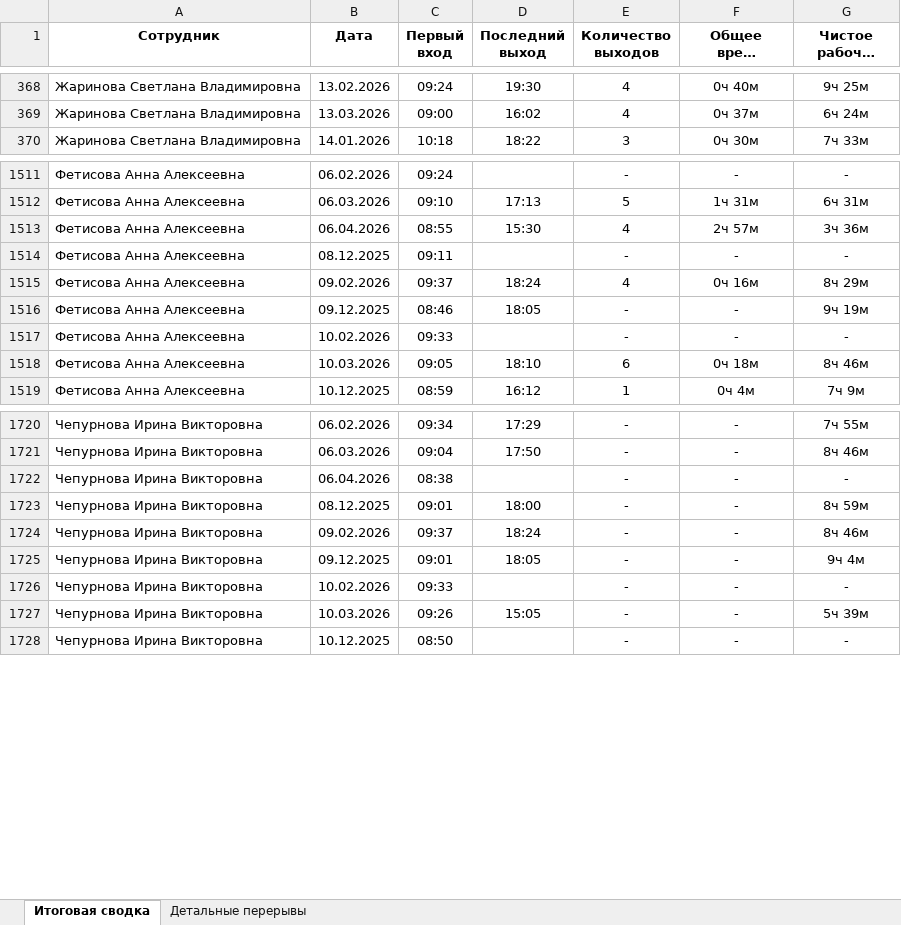
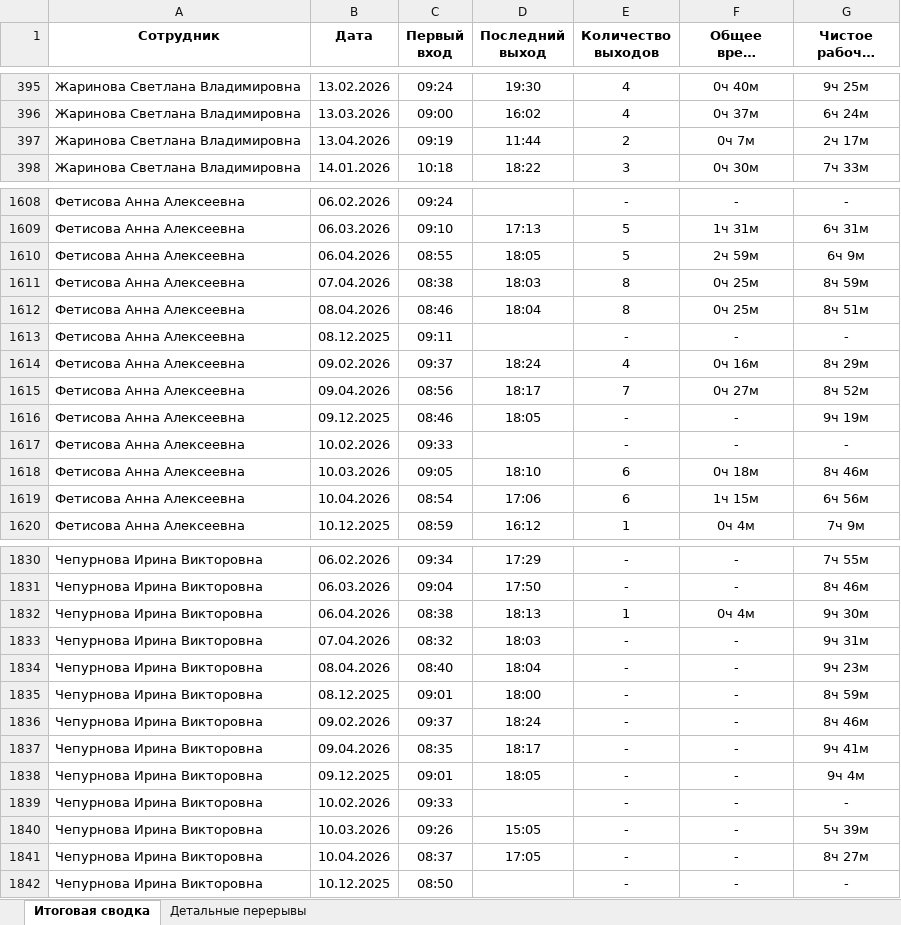
Before and after one commit to genji1451/scud, an Excel workbook: breaks_report.xlsx, sheet Итоговая сводка, drawn as a sheet; only a part is shown, gaps mark what is left out; long unchanged cells end in …; values as stored, in another font and other column widths than the file's, no borders; addresses are those after the commit; the diff covers the shown part only; the diff names each change by its address in the sheet, - before the commit and + after, or states it on an @@ line.

```diff
--- a/breaks_report.xlsx (sheet Итоговая сводка)
+++ b/breaks_report.xlsx (sheet Итоговая сводка)
+row 397: Жаринова Светлана Владимировна | 13.04.2026 | 09:19 | 11:44 | 2 | 0ч 7м | 2ч 17м
-D1610 (Последний выход): 15:30
+D1610 (Последний выход): 18:05
-E1610 (Количество выходов): 4
+E1610 (Количество выходов): 5
-F1610 (Общее время отсутствия): 2ч 57м
+F1610 (Общее время отсутствия): 2ч 59м
-G1610 (Чистое рабочее время): 3ч 36м
+G1610 (Чистое рабочее время): 6ч 9м
+row 1611: Фетисова Анна Алексеевна | 07.04.2026 | 08:38 | 18:03 | 8 | 0ч 25м | 8ч 59м
+row 1612: Фетисова Анна Алексеевна | 08.04.2026 | 08:46 | 18:04 | 8 | 0ч 25м | 8ч 51м
+row 1615: Фетисова Анна Алексеевна | 09.04.2026 | 08:56 | 18:17 | 7 | 0ч 27м | 8ч 52м
+row 1619: Фетисова Анна Алексеевна | 10.04.2026 | 08:54 | 17:06 | 6 | 1ч 15м | 6ч 56м
+row 1832: Чепурнова Ирина Викторовна | 06.04.2026 | 08:38 | 18:13 | 1 | 0ч 4м | 9ч 30м
-B1833 (Дата): 06.04.2026
+B1833 (Дата): 07.04.2026
-C1833 (Первый вход): 08:38
+C1833 (Первый вход): 08:32
-D1833 (Последний выход): (empty)
+D1833 (Последний выход): 18:03
-G1833 (Чистое рабочее время): -
+G1833 (Чистое рабочее время): 9ч 31м
+row 1834: Чепурнова Ирина Викторовна | 08.04.2026 | 08:40 | 18:04 | - | - | 9ч 23м
+row 1837: Чепурнова Ирина Викторовна | 09.04.2026 | 08:35 | 18:17 | - | - | 9ч 41м
+row 1841: Чепурнова Ирина Викторовна | 10.04.2026 | 08:37 | 17:05 | - | - | 8ч 27м
```
Also changed, not shown: 121 added rows and 56 edited cells elsewhere in this sheet, sheet Детальные перерывы, weekly_report.xlsx, 5 other files.
